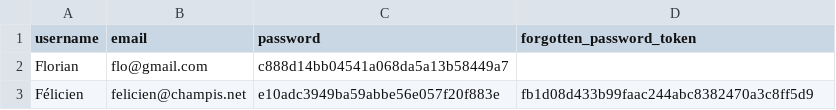
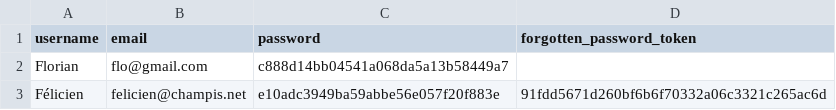
Before and after one commit to Realise-Formation-Digital/23.02-PHP-Restaurant, a CSV file: data/users.csv, drawn as a sheet.

Commit message:
Debug email

```diff
--- a/data/users.csv
+++ b/data/users.csv
@@ -2,2 +2,2 @@ username;email;password;forgotten_password_token
 Florian;flo@gmail.com;c888d14bb04541a068da5a13b58449a7;
-Félicien;felicien@champis.net;e10adc3949ba59abbe56e057f20f883e;fb1d08d433b99faac244abc8382470a3c8ff5d9
+Félicien;felicien@champis.net;e10adc3949ba59abbe56e057f20f883e;91fdd5671d260bf6b6f70332a06c3321c265ac6d
```
Also changed, not shown: 3 other files.
